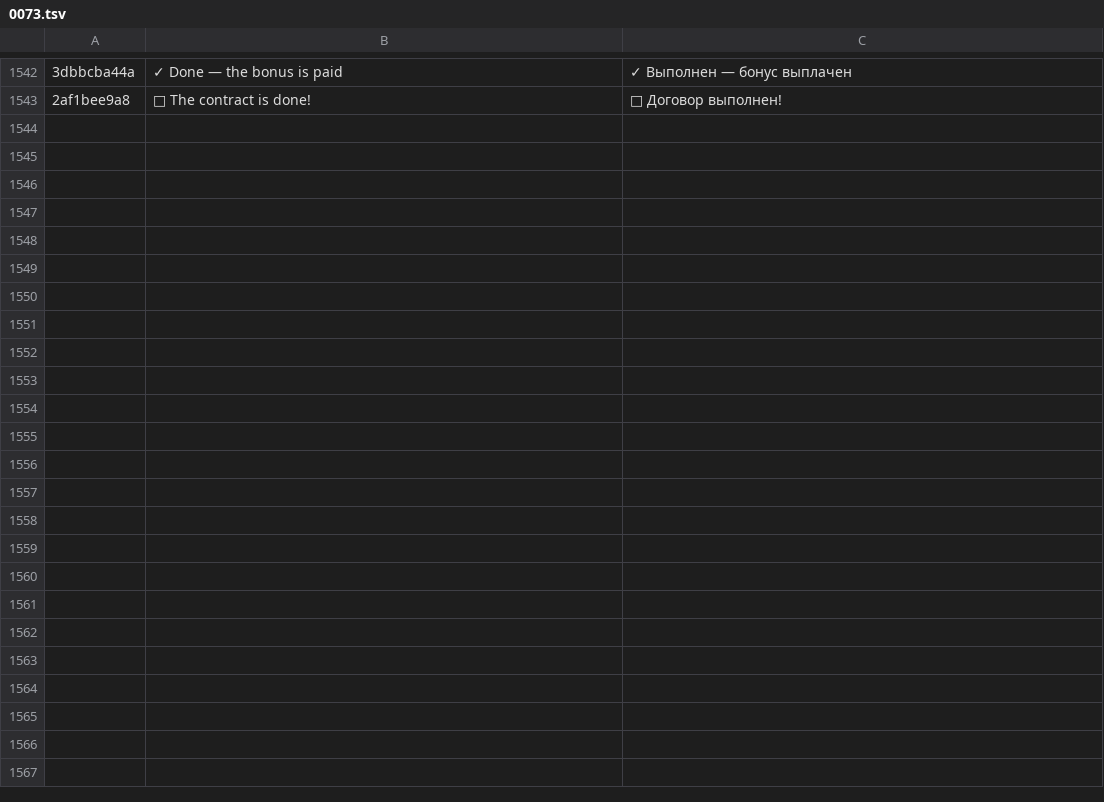
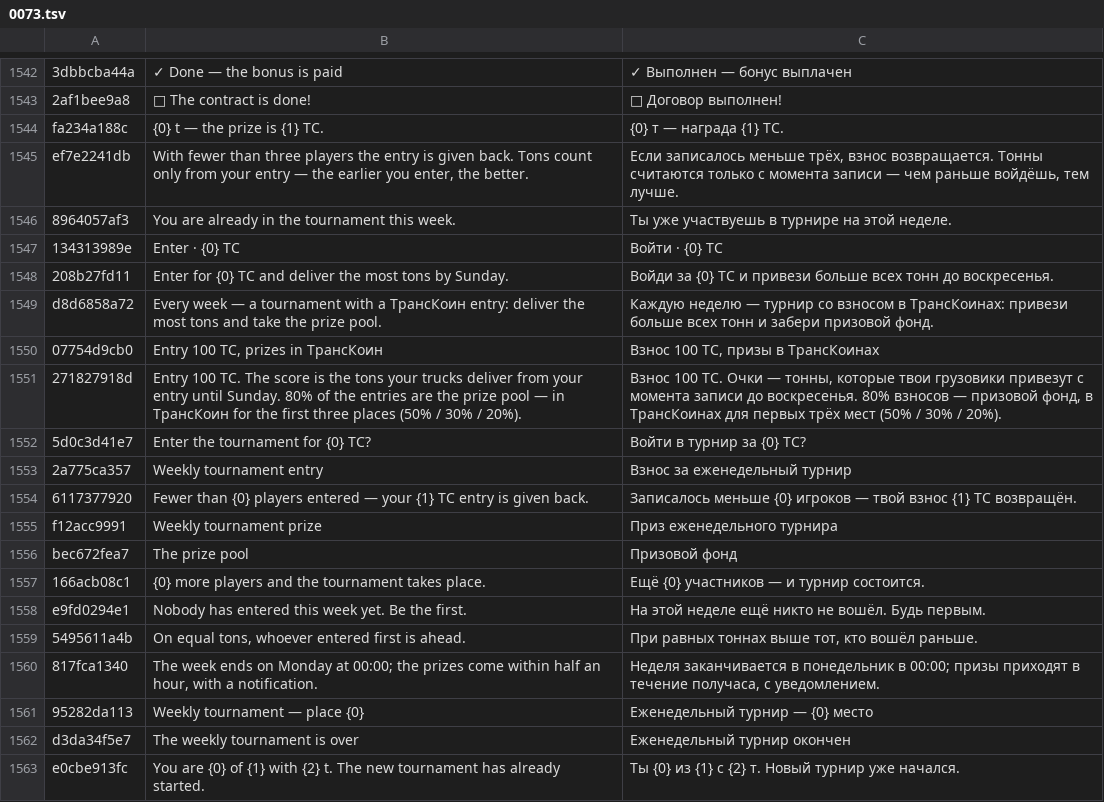
Before and after one commit to ivilinkoto/TransVerse, a TSV file: messages/tr/0073.tsv, drawn as a sheet; only a part is shown, gaps mark what is left out; the diff covers the shown part only; the diff names each change by its address in the sheet, - before the commit and + after, or states it on an @@ line.

```diff
--- a/messages/tr/0073.tsv
+++ b/messages/tr/0073.tsv
+row 1544: fa234a188c | {0} t — the prize is {1} TC. | {0} т — награда {1} TC.
+row 1545: ef7e2241db | With fewer than three players the entry is given back. Tons count only from your entry — the earlier you enter, the better. | Если записалось меньше трёх, взнос возвращается. Тонны считаются только с момента записи — чем раньше войдёшь, тем лучше.
+row 1546: 8964057af3 | You are already in the tournament this week. | Ты уже участвуешь в турнире на этой неделе.
+row 1547: 134313989e | Enter · {0} TC | Войти · {0} TC
+row 1548: 208b27fd11 | Enter for {0} TC and deliver the most tons by Sunday. | Войди за {0} TC и привези больше всех тонн до воскресенья.
+row 1549: d8d6858a72 | Every week — a tournament with a ТрансКоин entry: deliver the most tons and take the prize pool. | Каждую неделю — турнир со взносом в ТрансКоинах: привези больше всех тонн и забери призовой фонд.
+row 1550: 07754d9cb0 | Entry 100 TC, prizes in ТрансКоин | Взнос 100 TC, призы в ТрансКоинах
+row 1551: 271827918d | Entry 100 TC. The score is the tons your trucks deliver from your entry until Sunday. 80% of the entries are the prize pool — in ТрансКоин for the first three places (50% / 30% / 20%). | Взнос 100 TC. Очки — тонны, которые твои грузовики привезут с момента записи до воскресенья. 80% взносов — призовой фонд, в ТрансКоинах для первых трёх мест (50% / 30% / 20%).
+row 1552: 5d0c3d41e7 | Enter the tournament for {0} TC? | Войти в турнир за {0} TC?
+row 1553: 2a775ca357 | Weekly tournament entry | Взнос за еженедельный турнир
+row 1554: 6117377920 | Fewer than {0} players entered — your {1} TC entry is given back. | Записалось меньше {0} игроков — твой взнос {1} TC возвращён.
+row 1555: f12acc9991 | Weekly tournament prize | Приз еженедельного турнира
+row 1556: bec672fea7 | The prize pool | Призовой фонд
+row 1557: 166acb08c1 | {0} more players and the tournament takes place. | Ещё {0} участников — и турнир состоится.
+row 1558: e9fd0294e1 | Nobody has entered this week yet. Be the first. | На этой неделе ещё никто не вошёл. Будь первым.
+row 1559: 5495611a4b | On equal tons, whoever entered first is ahead. | При равных тоннах выше тот, кто вошёл раньше.
+row 1560: 817fca1340 | The week ends on Monday at 00:00; the prizes come within half an hour, with a notification. | Неделя заканчивается в понедельник в 00:00; призы приходят в течение получаса, с уведомлением.
+row 1561: 95282da113 | Weekly tournament — place {0} | Еженедельный турнир — {0} место
+row 1562: d3da34f5e7 | The weekly tournament is over | Еженедельный турнир окончен
+row 1563: e0cbe913fc | You are {0} of {1} with {2} t. The new tournament has already started. | Ты {0} из {1} с {2} т. Новый турнир уже начался.
```
Also changed, not shown: 10 added rows elsewhere in this file, 17 other files.
